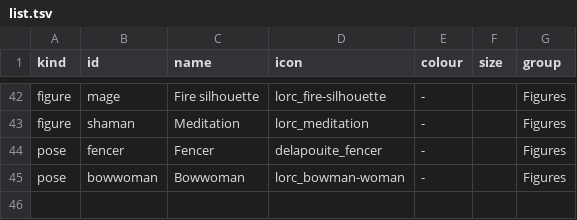
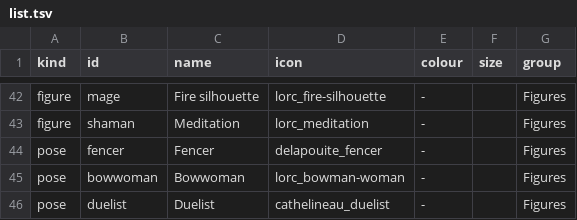
Before and after one commit to bains9/owlbearclone, a TSV file: scripts/npc-icons/list.tsv, drawn as a sheet; only a part is shown, gaps mark what is left out; the diff names each change by its address in the sheet, - before the commit and + after, or states it on an @@ line.

```diff
--- a/scripts/npc-icons/list.tsv
+++ b/scripts/npc-icons/list.tsv
+row 46: pose | duelist | Duelist | cathelineau_duelist | - |  | Figures
```
Also changed, not shown: 6 other files.
